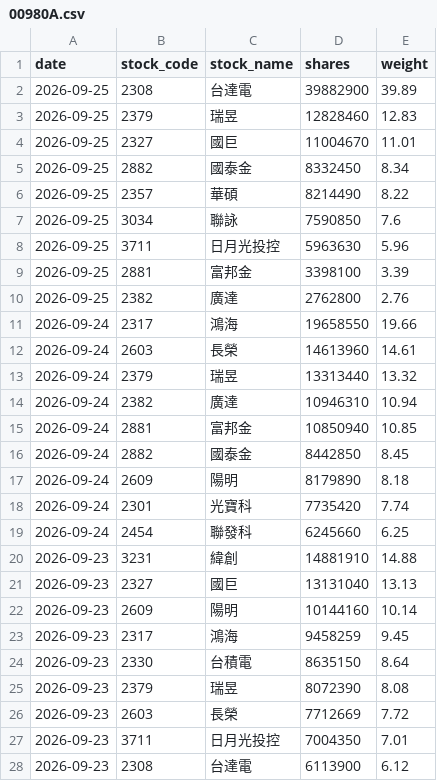
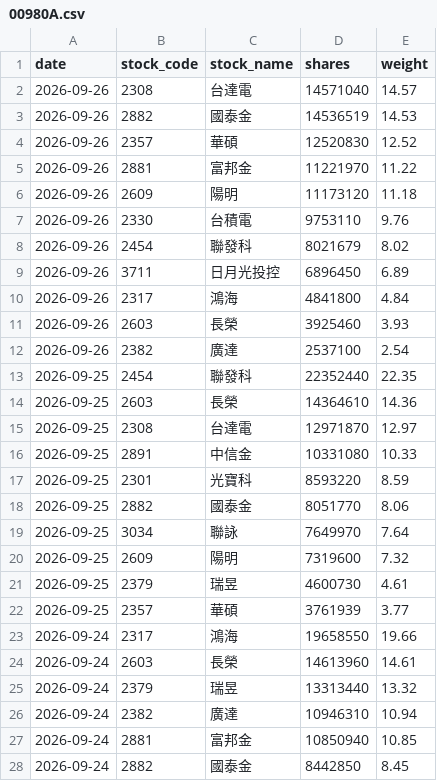
Before and after one commit to yrjjan-allen/active-etf-dashboard, a CSV file: data/00980A.csv, drawn as a sheet; only a part is shown; the shorter side is filled out with more unchanged rows.

```diff
--- a/data/00980A.csv
+++ b/data/00980A.csv
@@ -1,11 +1,23 @@
 date,stock_code,stock_name,shares,weight
-2026-09-25,2308,台達電,39882900,39.89
-2026-09-25,2379,瑞昱,12828460,12.83
-2026-09-25,2327,國巨,11004670,11.01
-2026-09-25,2882,國泰金,8332450,8.34
-2026-09-25,2357,華碩,8214490,8.22
-2026-09-25,3034,聯詠,7590850,7.6
-2026-09-25,3711,日月光投控,5963630,5.96
-2026-09-25,2881,富邦金,3398100,3.39
-2026-09-25,2382,廣達,2762800,2.76
+2026-09-26,2308,台達電,14571040,14.57
+2026-09-26,2882,國泰金,14536519,14.53
+2026-09-26,2357,華碩,12520830,12.52
+2026-09-26,2881,富邦金,11221970,11.22
+2026-09-26,2609,陽明,11173120,11.18
+2026-09-26,2330,台積電,9753110,9.76
+2026-09-26,2454,聯發科,8021679,8.02
+2026-09-26,3711,日月光投控,6896450,6.89
+2026-09-26,2317,鴻海,4841800,4.84
+2026-09-26,2603,長榮,3925460,3.93
+2026-09-26,2382,廣達,2537100,2.54
+2026-09-25,2454,聯發科,22352440,22.35
+2026-09-25,2603,長榮,14364610,14.36
+2026-09-25,2308,台達電,12971870,12.97
+2026-09-25,2891,中信金,10331080,10.33
+2026-09-25,2301,光寶科,8593220,8.59
+2026-09-25,2882,國泰金,8051770,8.06
+2026-09-25,3034,聯詠,7649970,7.64
+2026-09-25,2609,陽明,7319600,7.32
+2026-09-25,2379,瑞昱,4600730,4.61
+2026-09-25,2357,華碩,3761939,3.77
 2026-09-24,2317,鴻海,19658550,19.66
```
Also changed, not shown: data/00981A.csv, data/00982A.csv, 5 other files.
